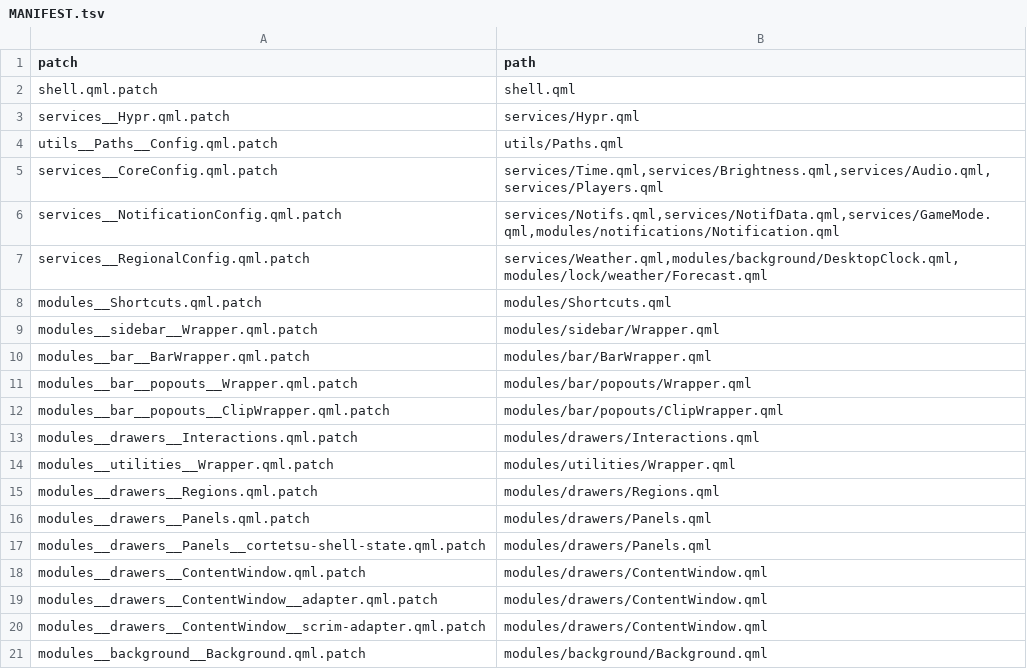
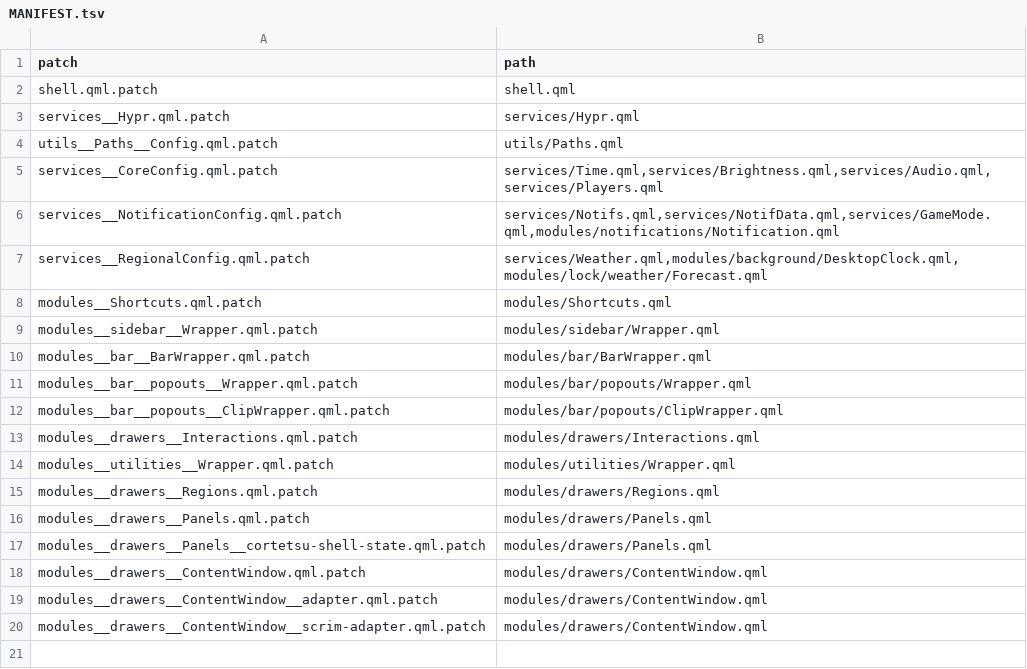
Before and after one commit to DilanRC/CaeRice, a TSV file: caelestia/patches/MANIFEST.tsv, drawn as a sheet; the diff names each change by its address in the sheet, - before the commit and + after, or states it on an @@ line.

Commit message:
refactor(background): retire upstream wallpaper host patch

```diff
--- a/caelestia/patches/MANIFEST.tsv
+++ b/caelestia/patches/MANIFEST.tsv
-row 21: modules__background__Background.qml.patch | modules/background/Background.qml
```
Also changed, not shown: 2 other files.
